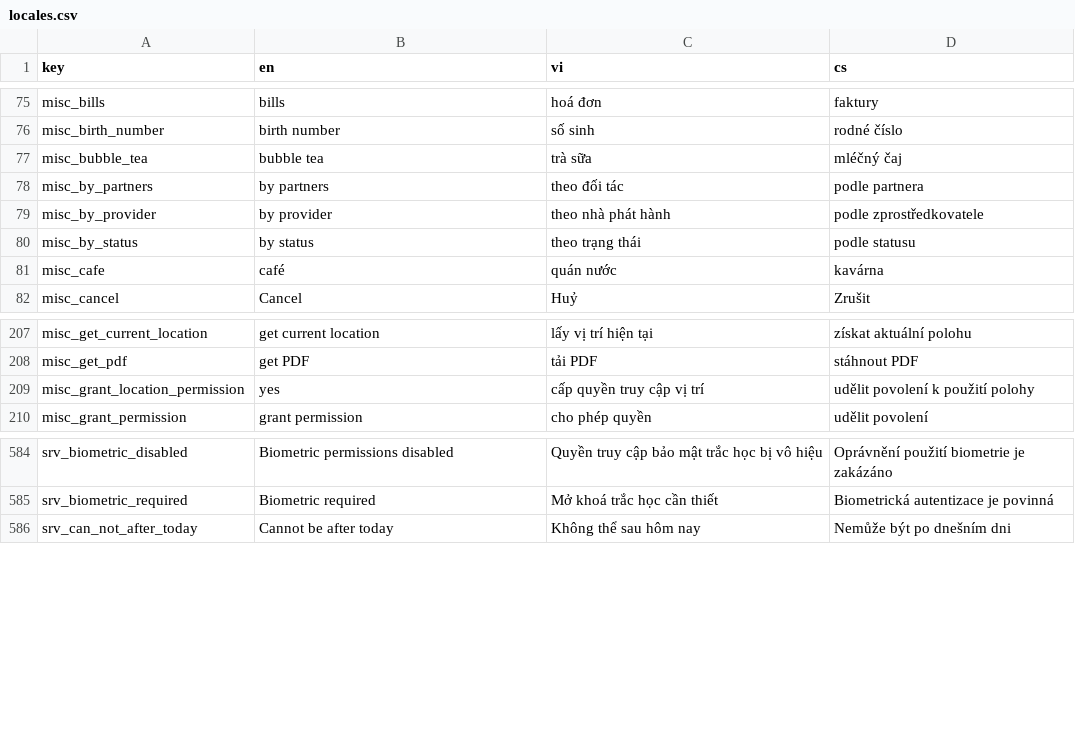
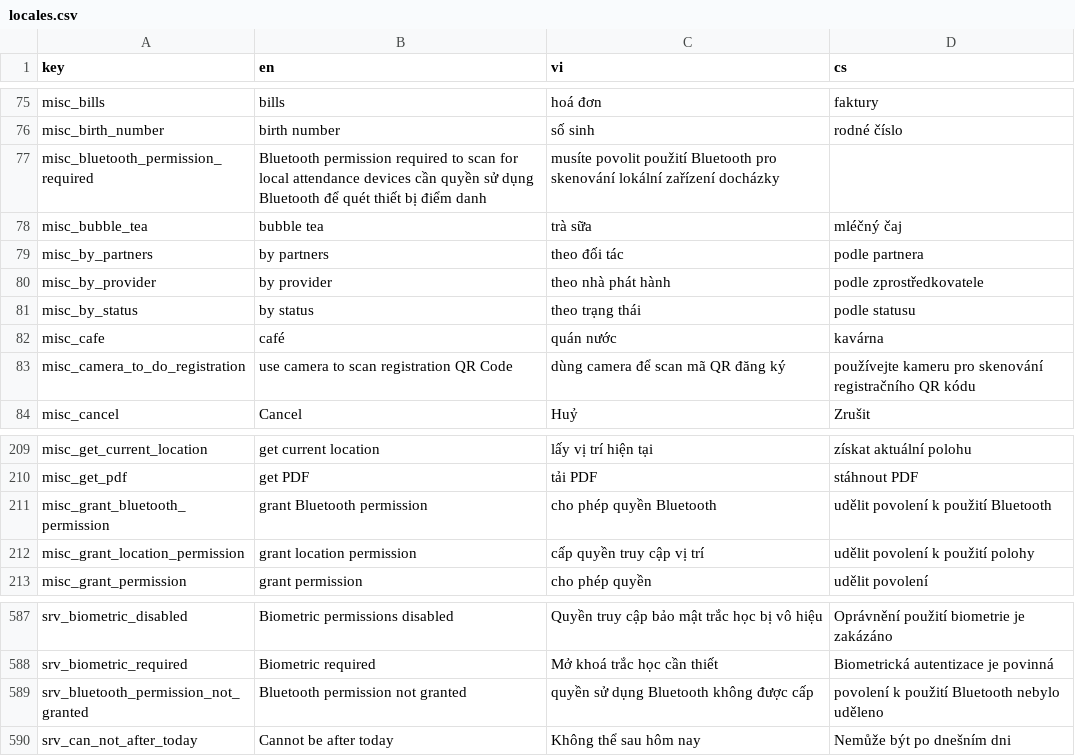
Before and after one commit to luckykiet/attendance-system, a CSV file: admin/src/locales/locales.csv, drawn as a sheet; only a part is shown, gaps mark what is left out; addresses are those after the commit; the diff names each change by its address in the sheet, - before the commit and + after, or states it on an @@ line.

Commit message:
update scan

```diff
--- a/admin/src/locales/locales.csv
+++ b/admin/src/locales/locales.csv
+row 77: misc_bluetooth_permission_required | Bluetooth permission required to scan for local attendance devices cần quyền sử dụng Bluetooth để quét thiết bị điểm danh | musíte povolit použití Bluetooth pro skenování lokální zařízení docházky
+row 83: misc_camera_to_do_registration | use camera to scan registration QR Code | dùng camera để scan mã QR đăng ký | používejte kameru pro skenování registračního QR kódu
+row 211: misc_grant_bluetooth_permission | grant Bluetooth permission | cho phép quyền Bluetooth | udělit povolení k použití Bluetooth
-B212 (en): yes
+B212 (en): grant location permission
+row 589: srv_bluetooth_permission_not_granted | Bluetooth permission not granted | quyền sử dụng Bluetooth không được cấp | povolení k použití Bluetooth nebylo uděleno
```
Also changed, not shown: mobile/locales/locales.csv, 10 other files.
